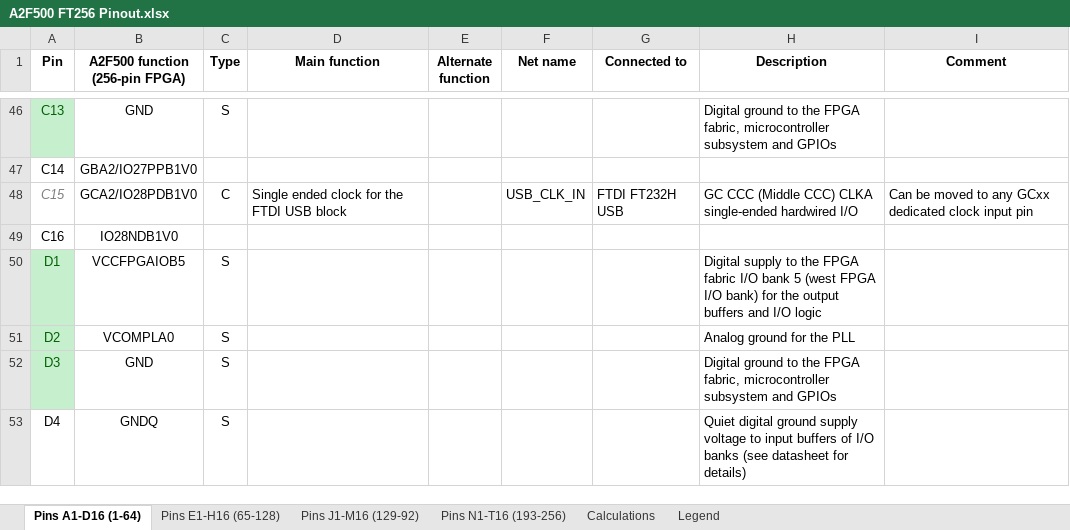
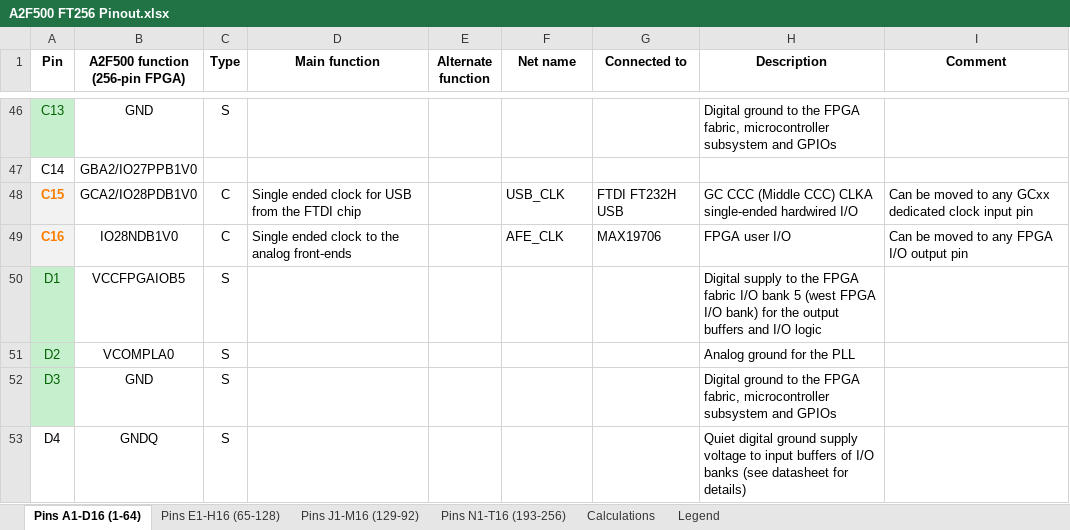
Before and after one commit to marmote/marmote, an Excel workbook: hardware/MainBoard/Document/A2F500 FT256 Pinout.xlsx, sheet Pins A1-D16 (1-64), drawn as a sheet; only a part is shown, gaps mark what is left out; values as stored, in another font and other column widths than the file's, no borders; conditional formats not drawn; the diff names each change by its address in the sheet, - before the commit and + after, or states it on an @@ line.

Commit message:
Connected the external analog front-ends (MAX19706) in schematic.
-Auxiliary ADCs/DACs are not connected yet
-FPGA-MAX19706 connections are not final

```diff
--- a/hardware/MainBoard/Document/A2F500 FT256 Pinout.xlsx (sheet Pins A1-D16 (1-64))
+++ b/hardware/MainBoard/Document/A2F500 FT256 Pinout.xlsx (sheet Pins A1-D16 (1-64))
@@ A48:A49 fill: none → #F2F2F2, bold: off → on @@
@@ A48 italic: on → off, text colour: #7F7F7F → #FA7D00 @@
-D48 (Main function): Single ended clock for the FTDI USB block
+D48 (Main function): Single ended clock for USB from the FTDI chip
-F48 (Net name): USB_CLK_IN
+F48 (Net name): USB_CLK
-A49 text colour: black
+A49 text colour: #FA7D00
-C49 (Type): (empty)
+C49 (Type): C
-D49 (Main function): (empty)
+D49 (Main function): Single ended clock to the analog front-ends
-F49 (Net name): (empty)
+F49 (Net name): AFE_CLK
-G49 (Connected to): (empty)
+G49 (Connected to): MAX19706
-H49 (Description): (empty)
+H49 (Description): FPGA user I/O
-I49 (Comment): (empty)
+I49 (Comment): Can be moved to any FPGA I/O output pin
```
Also changed, not shown: sheet Pins E1-H16 (65-128), sheet Legend, hardware/MainBoard/Document/Connector Bus Signals.xlsx, 2 other files.
